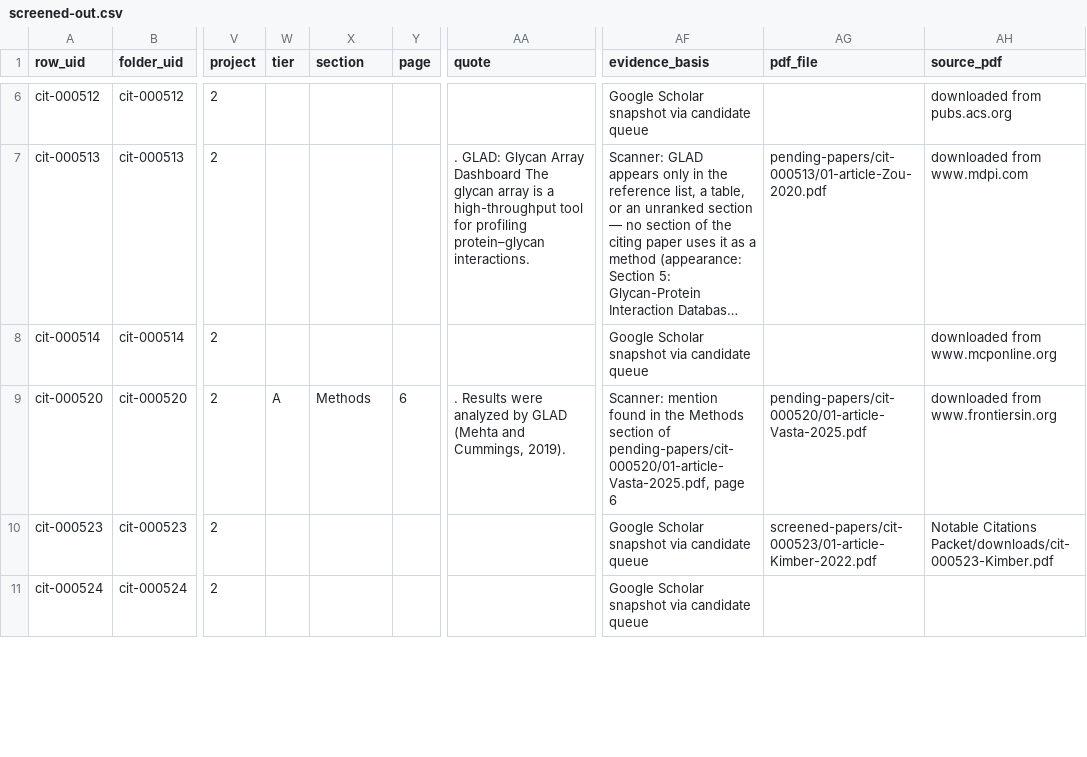
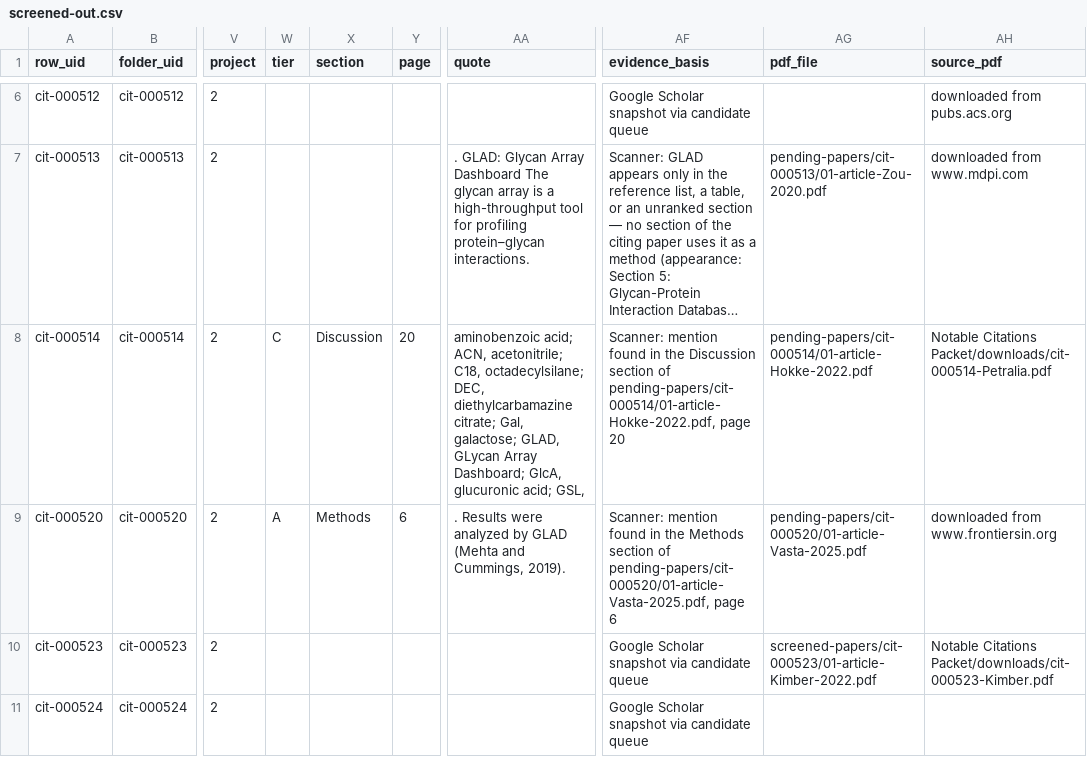
Before and after one commit to akulmehta/academic-citation-tracker, a CSV file: Citations/Notable Citations Packet/screened-out.csv, drawn as a sheet; only a part is shown, gaps mark what is left out; long unchanged cells end in …; the diff names each change by its address in the sheet, - before the commit and + after, or states it on an @@ line.

```diff
--- a/Citations/Notable Citations Packet/screened-out.csv
+++ b/Citations/Notable Citations Packet/screened-out.csv
-W8 (tier): (empty)
+W8 (tier): C
-X8 (section): (empty)
+X8 (section): Discussion
-Y8 (page): (empty)
+Y8 (page): 20
-AA8 (quote): (empty)
+AA8 (quote): aminobenzoic acid; ACN, acetonitrile; C18, octadecylsilane; DEC, diethylcarbamazine citrate; Gal, galactose; GLAD, GLycan Array Dashboard; GlcA, glucuronic acid; GSL,
-AF8 (evidence_basis): Google Scholar snapshot via candidate queue
+AF8 (evidence_basis): Scanner: mention found in the Discussion section of pending-papers/cit-000514/01-article-Hokke-2022.pdf, page 20
-AG8 (pdf_file): (empty)
+AG8 (pdf_file): pending-papers/cit-000514/01-article-Hokke-2022.pdf
-AH8 (source_pdf): downloaded from www.mcponline.org
+AH8 (source_pdf): Notable Citations Packet/downloads/cit-000514-Petralia.pdf
```
Also changed, not shown: Citations/Notable Citations Packet/packet-files.csv, 6 other files.
